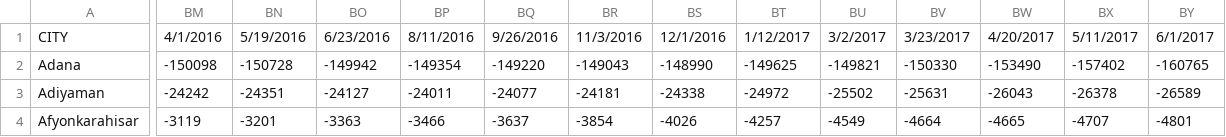
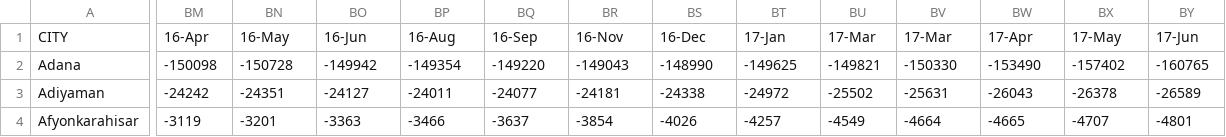
Before and after one commit to unhcr-turkey/evolutionofthecrisis, a CSV file: lib/SyrianRefPopulation.csv, drawn as a sheet; only a part is shown, gaps mark what is left out; the diff covers the shown part only; the diff names each change by its address in the sheet, - before the commit and + after, or states it on an @@ line.

Commit message:
Add files via upload

```diff
--- a/lib/SyrianRefPopulation.csv
+++ b/lib/SyrianRefPopulation.csv
-BM1: 4/1/2016
+BM1: 16-Apr
-BN1: 5/19/2016
+BN1: 16-May
-BO1: 6/23/2016
+BO1: 16-Jun
-BP1: 8/11/2016
+BP1: 16-Aug
-BQ1: 9/26/2016
+BQ1: 16-Sep
-BR1: 11/3/2016
+BR1: 16-Nov
-BS1: 12/1/2016
+BS1: 16-Dec
-BT1: 1/12/2017
+BT1: 17-Jan
-BU1: 3/2/2017
+BU1: 17-Mar
-BV1: 3/23/2017
+BV1: 17-Mar
-BW1: 4/20/2017
+BW1: 17-Apr
-BX1: 5/11/2017
+BX1: 17-May
-BY1: 6/1/2017
+BY1: 17-Jun
```
Also changed, not shown: 121 edited cells elsewhere in this file.
